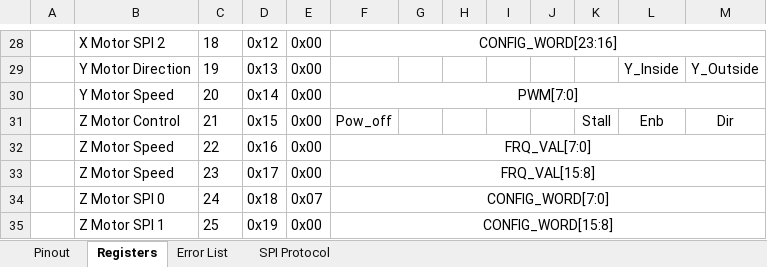
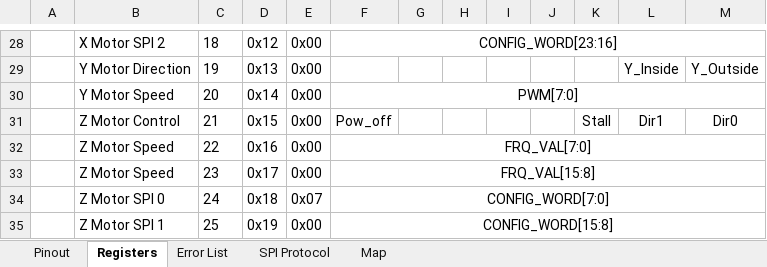
Before and after one commit to GOLDi2/goldi2, an Excel workbook: hardware/boards/warehouse_v2/docs/Documentation_WH.xlsx, sheet Registers, drawn as a sheet; only a part is shown, gaps mark what is left out; values as stored, in another font and other column widths than the file's, no borders; the diff names each change by its address in the sheet, - before the commit and + after, or states it on an @@ line.

```diff
--- a/hardware/boards/warehouse_v2/docs/Documentation_WH.xlsx (sheet Registers)
+++ b/hardware/boards/warehouse_v2/docs/Documentation_WH.xlsx (sheet Registers)
+sheet tab: Map
-L31: Enb
+L31: Dir1
-M31: Dir
+M31: Dir0
```
Also changed, not shown: charts or pictures, 1 other file.
